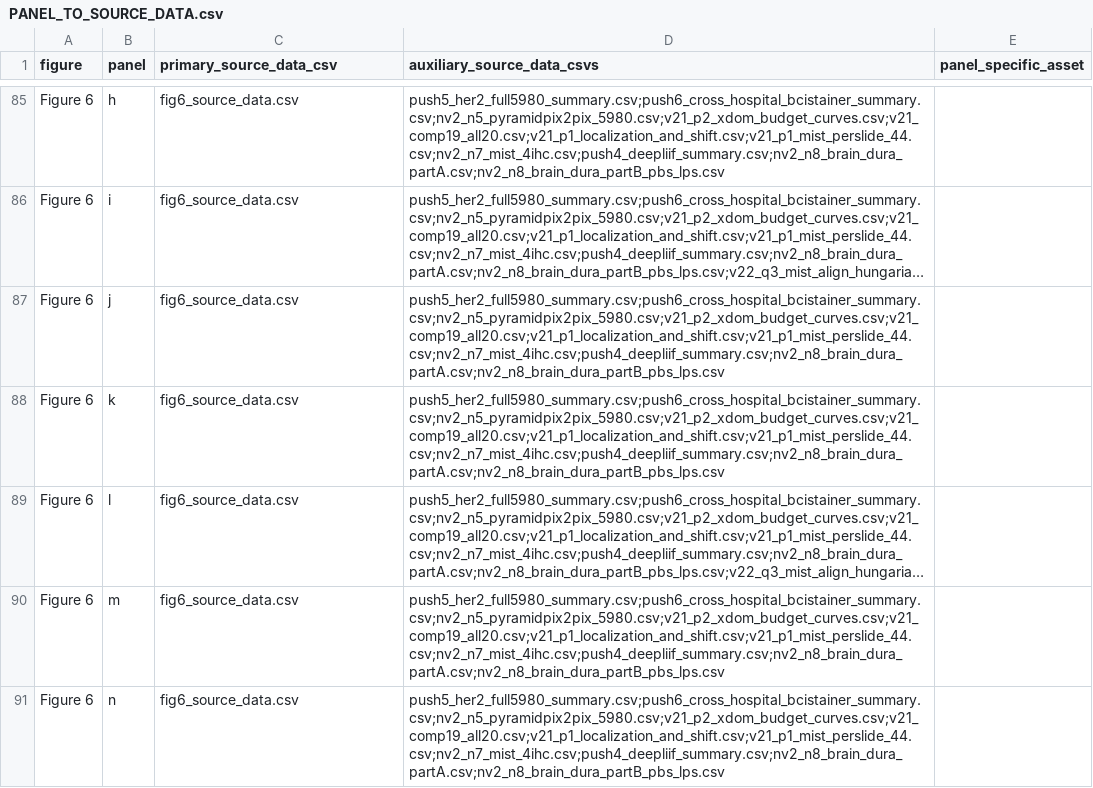
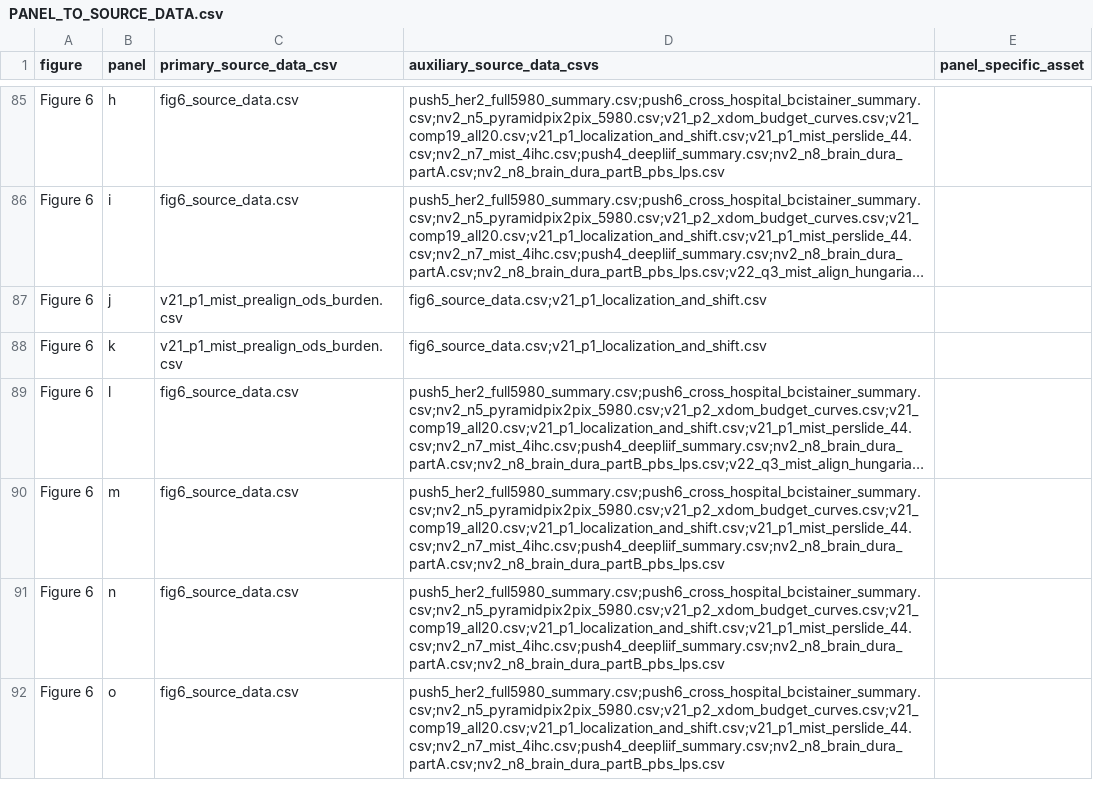
Before and after one commit to gxCaesar/screened-count-residual, a CSV file: results/PANEL_TO_SOURCE_DATA.csv, drawn as a sheet; only a part is shown, gaps mark what is left out; the shorter side is filled out with more unchanged rows; long unchanged cells end in …; the diff names each change by its address in the sheet, - before the commit and + after, or states it on an @@ line.

Commit message:
Release v2.2.1: full-rule clinical gate verification, pre-alignment Fig. 6j,k source data, and docstring hygiene

```diff
--- a/results/PANEL_TO_SOURCE_DATA.csv
+++ b/results/PANEL_TO_SOURCE_DATA.csv
-C87:C88 (primary_source_data_csv): fig6_source_data.csv
+C87:C88 (primary_source_data_csv): v21_p1_mist_prealign_ods_burden.csv
-D87:D88 (auxiliary_source_data_csvs): push5_her2_full5980_summary.csv;push6_cross_hospital_bcistainer_summary.csv;nv2_n5_pyramidpix2pix_5980.csv;v21_p2_xdom_budget_curves.csv;v21_comp19_all20.csv;v21_p1_localization_and_shift.csv;v21_p1_mist_perslide_44.csv;nv2_n7_mist_4ihc.csv;push4_deepliif_summary.csv;nv2_n8_brain_dura_partA.csv;nv2_n8_brain_dura_partB_pbs_lps.csv
+D87:D88 (auxiliary_source_data_csvs): fig6_source_data.csv;v21_p1_localization_and_shift.csv
```
Also changed, not shown: results/nature_v22/v22_q3_mist_slide_gate.csv, results/nature_v22/v22_q3_xdom_21slides_gate.csv, 12 other files.
